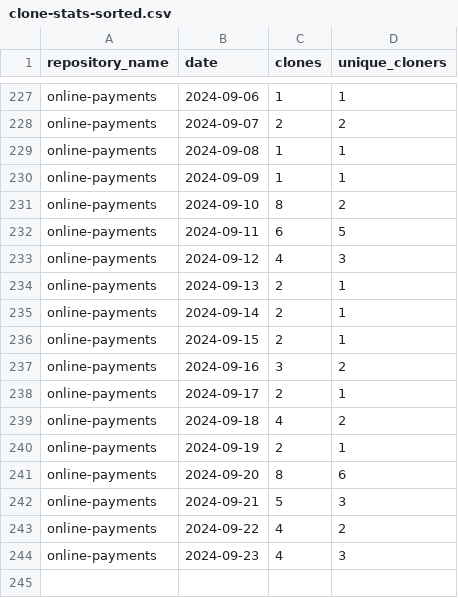
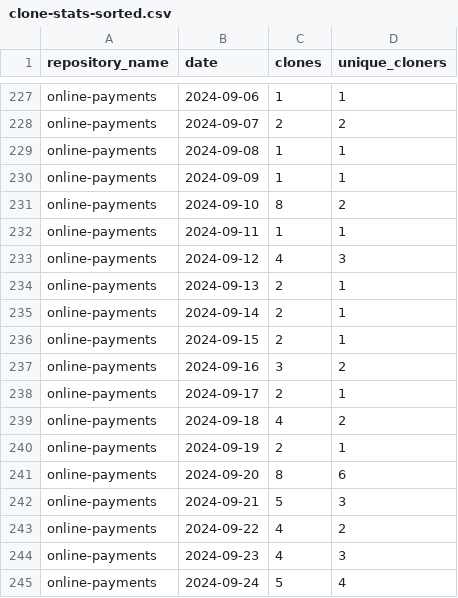
Before and after one commit to jpmorgan-payments/online-payments, a CSV file: metrics/clone-stats-sorted.csv, drawn as a sheet; only a part is shown, gaps mark what is left out.

```diff
--- a/metrics/clone-stats-sorted.csv
+++ b/metrics/clone-stats-sorted.csv
@@ -231,3 +231,3 @@ online-payments,2024-09-09,1,1
 online-payments,2024-09-10,8,2
-online-payments,2024-09-11,6,5
+online-payments,2024-09-11,1,1
 online-payments,2024-09-12,4,3
@@ -244 +244,2 @@ online-payments,2024-09-22,4,2
 online-payments,2024-09-23,4,3
+online-payments,2024-09-24,5,4
```
Also changed, not shown: metrics/clone-stats.csv, metrics/referrer-stats-sorted.csv, 3 other files.
